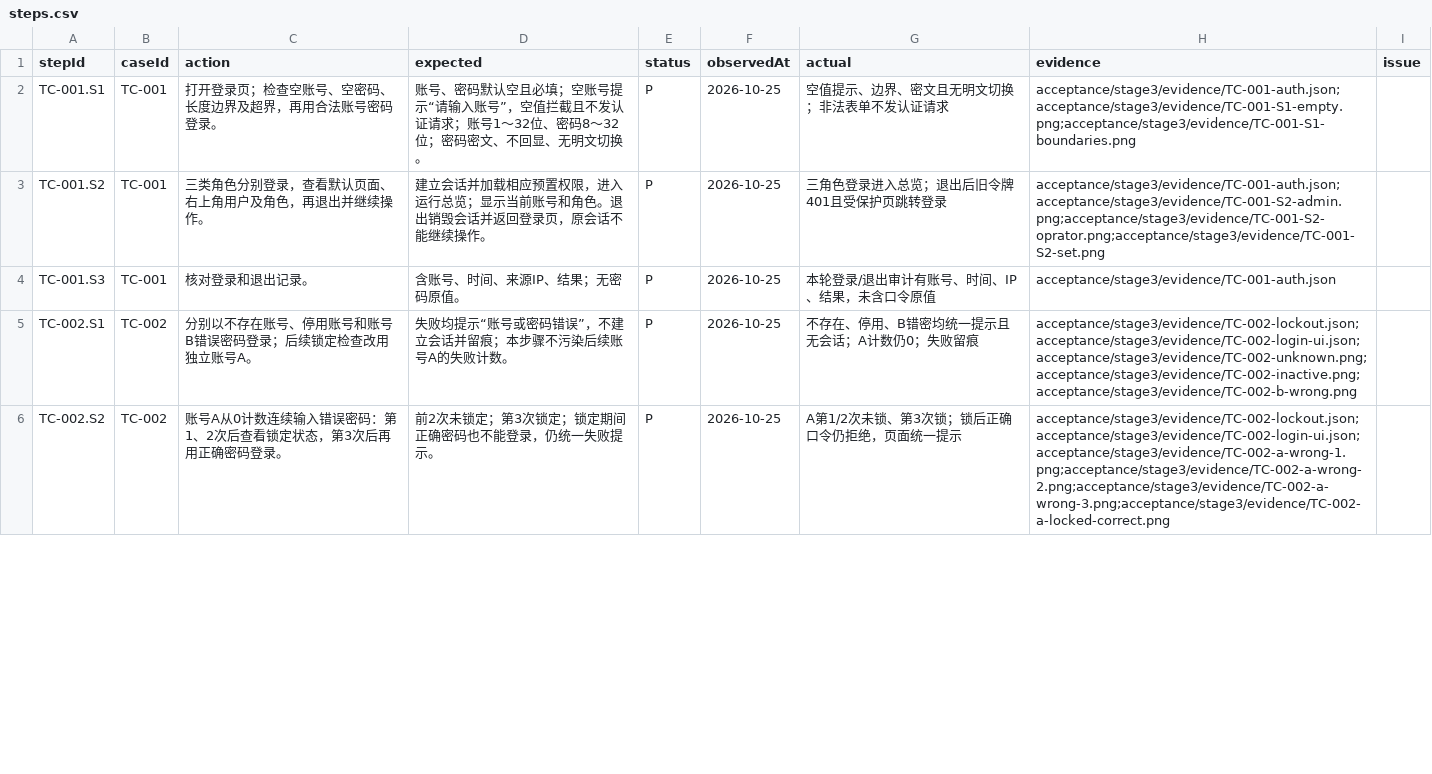
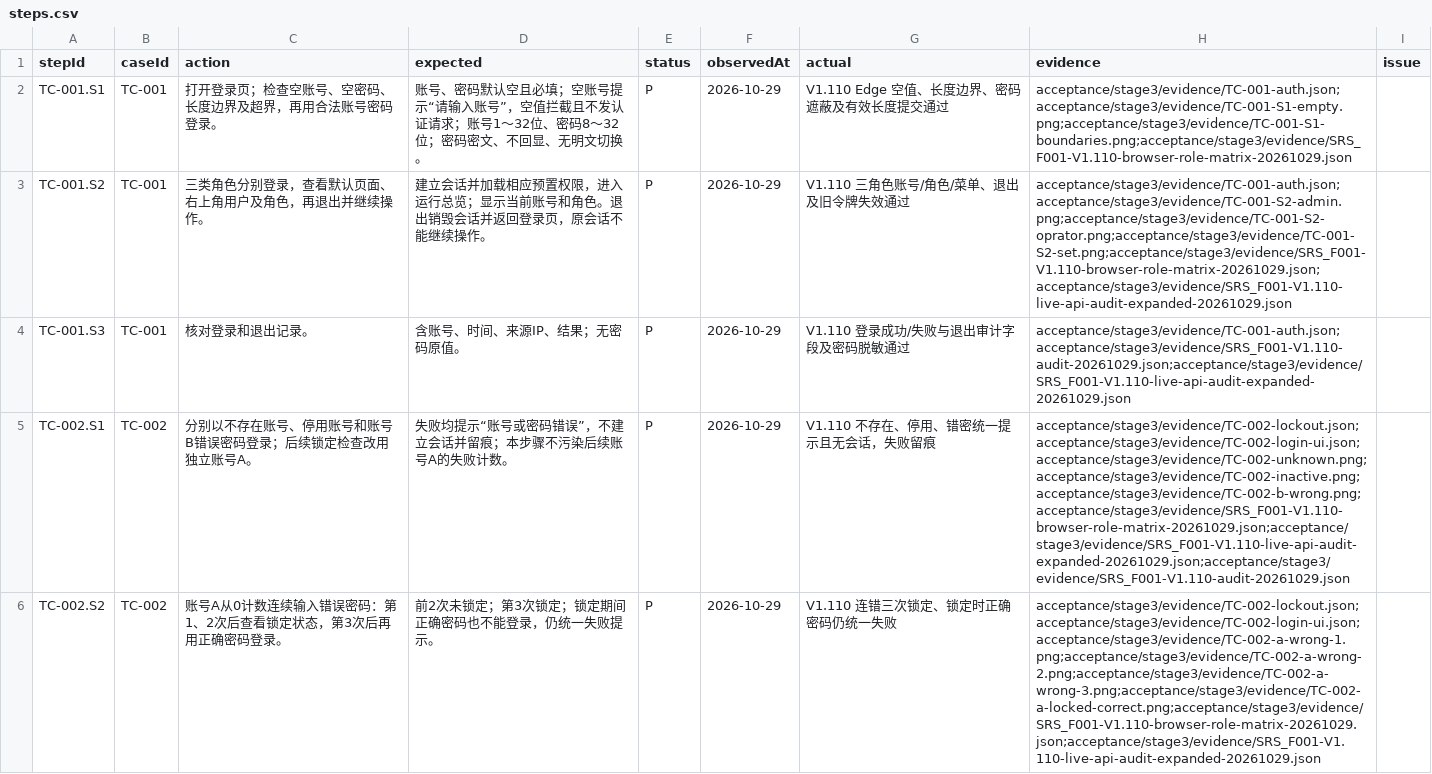
Before and after one commit to steedcy/TP-main, a CSV file: acceptance/stage3/steps.csv, drawn as a sheet; only a part is shown; the diff covers the shown part only.

Commit message:
test(stage3): adjudicate SRS_F001 on V1.110 with isolated full-step evidence

```diff
--- a/acceptance/stage3/steps.csv
+++ b/acceptance/stage3/steps.csv
@@ -1,6 +1,6 @@
 stepId,caseId,action,expected,status,observedAt,actual,evidence,issue
-TC-001.S1,TC-001,打开登录页；检查空账号、空密码、长度边界及超界，再用合法账号密码登录。,账号、密码默认空且必填；空账号提示“请输入账号”，空值拦截且不发认证请求；账号1～32位、密码8～32位；密码密文、不回显、无明文切换。,P,2026-10-25,空值提示、边界、密文且无明文切换；非法表单不发认证请求,acceptance/stage3/evidence/TC-001-auth.json;acceptance/stage3/evidence/TC-001-S1-empty.png;acceptance/stage3/evidence/TC-001-S1-boundaries.png,
-TC-001.S2,TC-001,三类角色分别登录，查看默认页面、右上角用户及角色，再退出并继续操作。,建立会话并加载相应预置权限，进入运行总览；显示当前账号和角色。退出销毁会话并返回登录页，原会话不能继续操作。,P,2026-10-25,三角色登录进入总览；退出后旧令牌401且受保护页跳转登录,acceptance/stage3/evidence/TC-001-auth.json;acceptance/stage3/evidence/TC-001-S2-admin.png;acceptance/stage3/evidence/TC-001-S2-oprator.png;acceptance/stage3/evidence/TC-001-S2-set.png,
-TC-001.S3,TC-001,核对登录和退出记录。,含账号、时间、来源IP、结果；无密码原值。,P,2026-10-25,本轮登录/退出审计有账号、时间、IP、结果，未含口令原值,acceptance/stage3/evidence/TC-001-auth.json,
-TC-002.S1,TC-002,分别以不存在账号、停用账号和账号B错误密码登录；后续锁定检查改用独立账号A。,失败均提示“账号或密码错误”，不建立会话并留痕；本步骤不污染后续账号A的失败计数。,P,2026-10-25,不存在、停用、B错密均统一提示且无会话；A计数仍0；失败留痕,acceptance/stage3/evidence/TC-002-lockout.json;acceptance/stage3/evidence/TC-002-login-ui.json;acceptance/stage3/evidence/TC-002-unknown.png;acceptance/stage3/evidence/TC-002-inactive.png;acceptance/stage3/evidence/TC-002-b-wrong.png,
-TC-002.S2,TC-002,账号A从0计数连续输入错误密码：第1、2次后查看锁定状态，第3次后再用正确密码登录。,前2次未锁定；第3次锁定；锁定期间正确密码也不能登录，仍统一失败提示。,P,2026-10-25,A第1/2次未锁、第3次锁；锁后正确口令仍拒绝，页面统一提示,acceptance/stage3/evidence/TC-002-lockout.json;acceptance/stage3/evidence/TC-002-login-ui.json;acceptance/stage3/evidence/TC-002-a-wrong-1.png;acceptance/stage3/evidence/TC-002-a-wrong-2.png;acceptance/stage3/evidence/TC-002-a-wrong-3.png;acceptance/stage3/evidence/TC-002-a-locked-correct.png,
+TC-001.S1,TC-001,打开登录页；检查空账号、空密码、长度边界及超界，再用合法账号密码登录。,账号、密码默认空且必填；空账号提示“请输入账号”，空值拦截且不发认证请求；账号1～32位、密码8～32位；密码密文、不回显、无明文切换。,P,2026-10-29,V1.110 Edge 空值、长度边界、密码遮蔽及有效长度提交通过,acceptance/stage3/evidence/TC-001-auth.json;acceptance/stage3/evidence/TC-001-S1-empty.png;acceptance/stage3/evidence/TC-001-S1-boundaries.png;acceptance/stage3/evidence/SRS_F001-V1.110-browser-role-matrix-20261029.json,
+TC-001.S2,TC-001,三类角色分别登录，查看默认页面、右上角用户及角色，再退出并继续操作。,建立会话并加载相应预置权限，进入运行总览；显示当前账号和角色。退出销毁会话并返回登录页，原会话不能继续操作。,P,2026-10-29,V1.110 三角色账号/角色/菜单、退出及旧令牌失效通过,acceptance/stage3/evidence/TC-001-auth.json;acceptance/stage3/evidence/TC-001-S2-admin.png;acceptance/stage3/evidence/TC-001-S2-oprator.png;acceptance/stage3/evidence/TC-001-S2-set.png;acceptance/stage3/evidence/SRS_F001-V1.110-browser-role-matrix-20261029.json;acceptance/stage3/evidence/SRS_F001-V1.110-live-api-audit-expanded-20261029.json,
+TC-001.S3,TC-001,核对登录和退出记录。,含账号、时间、来源IP、结果；无密码原值。,P,2026-10-29,V1.110 登录成功/失败与退出审计字段及密码脱敏通过,acceptance/stage3/evidence/TC-001-auth.json;acceptance/stage3/evidence/SRS_F001-V1.110-audit-20261029.json;acceptance/stage3/evidence/SRS_F001-V1.110-live-api-audit-expanded-20261029.json,
+TC-002.S1,TC-002,分别以不存在账号、停用账号和账号B错误密码登录；后续锁定检查改用独立账号A。,失败均提示“账号或密码错误”，不建立会话并留痕；本步骤不污染后续账号A的失败计数。,P,2026-10-29,V1.110 不存在、停用、错密统一提示且无会话，失败留痕,acceptance/stage3/evidence/TC-002-lockout.json;acceptance/stage3/evidence/TC-002-login-ui.json;acceptance/stage3/evidence/TC-002-unknown.png;acceptance/stage3/evidence/TC-002-inactive.png;acceptance/stage3/evidence/TC-002-b-wrong.png;acceptance/stage3/evidence/SRS_F001-V1.110-browser-role-matrix-20261029.json;acceptance/stage3/evidence/SRS_F001-V1.110-live-api-audit-expanded-20261029.json;acceptance/stage3/evidence/SRS_F001-V1.110-audit-20261029.json,
+TC-002.S2,TC-002,账号A从0计数连续输入错误密码：第1、2次后查看锁定状态，第3次后再用正确密码登录。,前2次未锁定；第3次锁定；锁定期间正确密码也不能登录，仍统一失败提示。,P,2026-10-29,V1.110 连错三次锁定、锁定时正确密码仍统一失败,acceptance/stage3/evidence/TC-002-lockout.json;acceptance/stage3/evidence/TC-002-login-ui.json;acceptance/stage3/evidence/TC-002-a-wrong-1.png;acceptance/stage3/evidence/TC-002-a-wrong-2.png;acceptance/stage3/evidence/TC-002-a-wrong-3.png;acceptance/stage3/evidence/TC-002-a-locked-correct.png;acceptance/stage3/evidence/SRS_F001-V1.110-browser-role-matrix-20261029.json;acceptance/stage3/evidence/SRS_F001-V1.110-live-api-audit-expanded-20261029.json,
```
Also changed, not shown: 17 edited cells elsewhere in this file, acceptance/stage3/issues.csv, acceptance/stage3/rules.csv, 19 other files.
